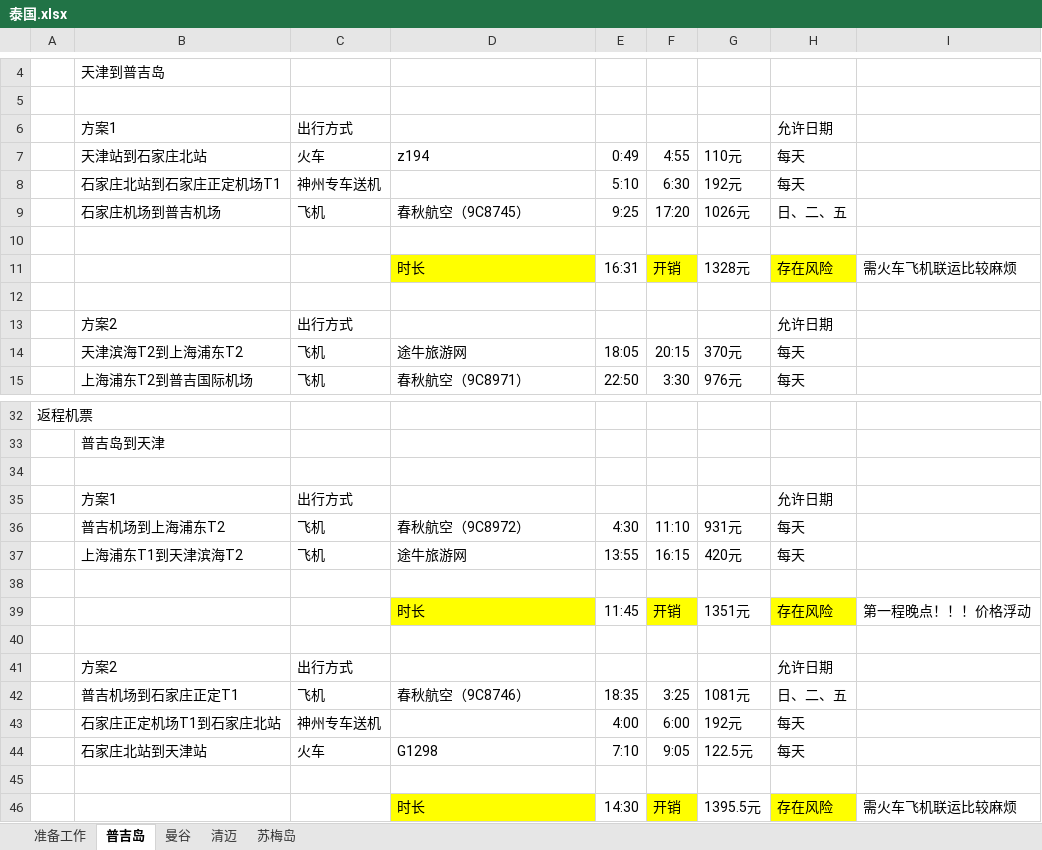
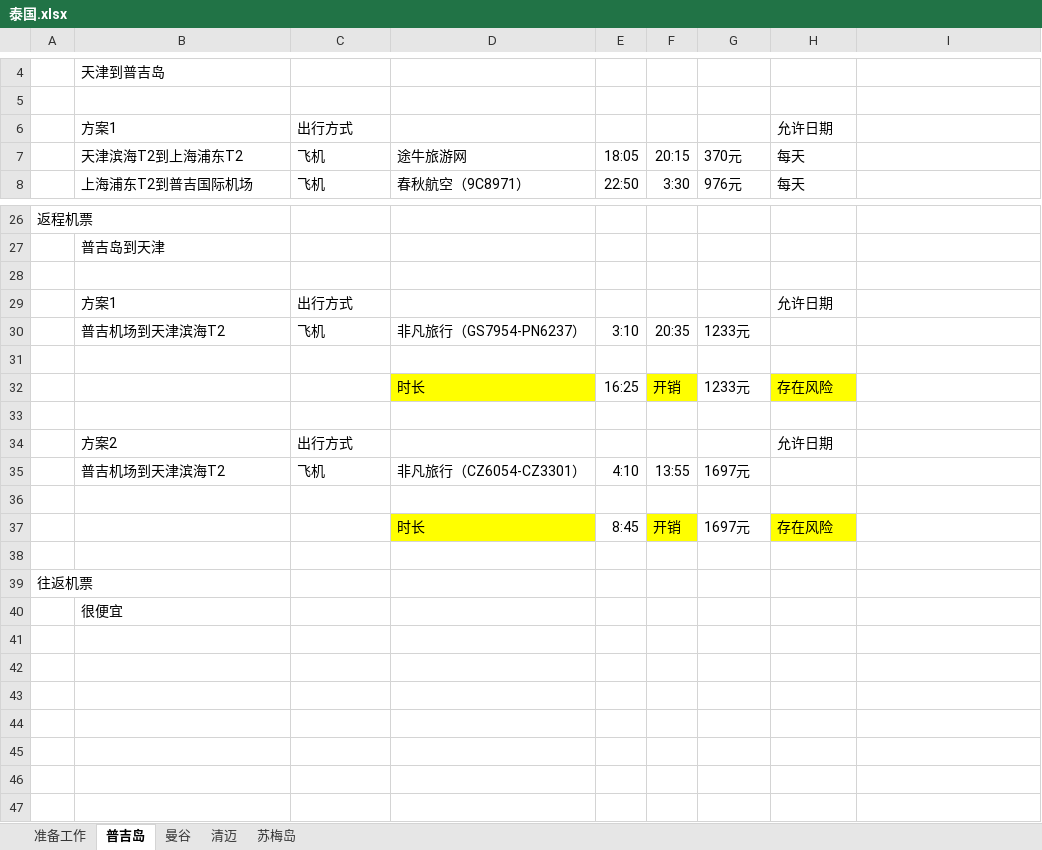
Before and after one commit to iamllitog/travel, an Excel workbook: 泰国.xlsx, sheet 普吉岛, drawn as a sheet; only a part is shown, gaps mark what is left out; values as stored, in another font and other column widths than the file's, no borders; removed rows and columns are numbered as before the commit, all else as after; the diff covers the shown part only; the diff names each change by its address in the sheet, - before the commit and + after, or states it on an @@ line.

Commit message:
航班价格更新

```diff
--- a/泰国.xlsx (sheet 普吉岛)
+++ b/泰国.xlsx (sheet 普吉岛)
-row 7:  | 天津站到石家庄北站 | 火车 | z194 | 0:49 | 4:55 | 110元 | 每天
-row 8:  | 石家庄北站到石家庄正定机场T1 | 神州专车送机 |  | 5:10 | 6:30 | 192元 | 每天
-row 9:  | 石家庄机场到普吉机场 | 飞机 | 春秋航空（9C8745） | 9:25 | 17:20 | 1026元 | 日、二、五
-row 10: (empty)
-row 11:  |  |  | 时长 | 16:31 | 开销 | 1328元 | 存在风险 | 需火车飞机联运比较麻烦
-row 12: (empty)
-row 13:  | 方案2 | 出行方式 |  |  |  |  | 允许日期
-row 36:  | 普吉机场到上海浦东T2 | 飞机 | 春秋航空（9C8972） | 4:30 | 11:10 | 931元 | 每天
-row 37:  | 上海浦东T1到天津滨海T2 | 飞机 | 途牛旅游网 | 13:55 | 16:15 | 420元 | 每天
+row 30:  | 普吉机场到天津滨海T2 | 飞机 | 非凡旅行（GS7954-PN6237） | 3:10 | 20:35 | 1233元
-E32: 11:45
+E32: 16:25
-G32: 1351元
+G32: 1233元
-I32: 第一程晚点！！！价格浮动
+I32: (empty)
-row 42:  | 普吉机场到石家庄正定T1 | 飞机 | 春秋航空（9C8746） | 18:35 | 3:25 | 1081元 | 日、二、五
-row 43:  | 石家庄正定机场T1到石家庄北站 | 神州专车送机 |  | 4:00 | 6:00 | 192元 | 每天
-row 44:  | 石家庄北站到天津站 | 火车 | G1298 | 7:10 | 9:05 | 122.5元 | 每天
+row 35:  | 普吉机场到天津滨海T2 | 飞机 | 非凡旅行（CZ6054-CZ3301） | 4:10 | 13:55 | 1697元
-E37: 14:30
+E37: 8:45
-G37: 1395.5元
+G37: 1697元
-I37: 需火车飞机联运比较麻烦
+I37: (empty)
+row 38: (empty)
+row 39: 往返机票
+row 40:  | 很便宜
```
Also changed, not shown: 3 added rows, 2 removed rows and 1 edited cell elsewhere in this sheet, sheet 曼谷.
